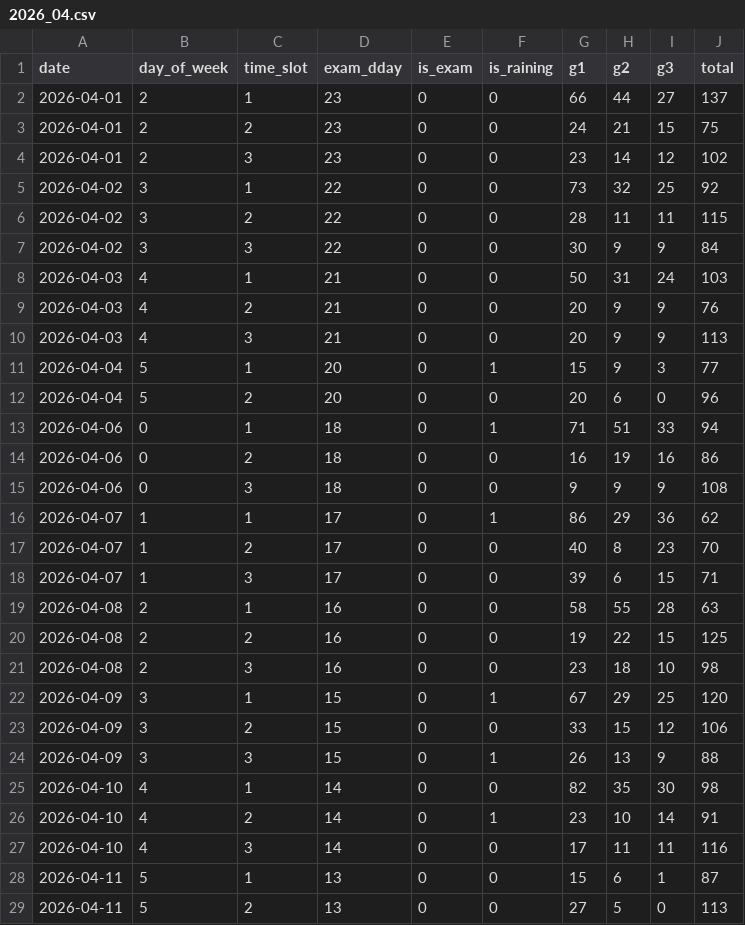
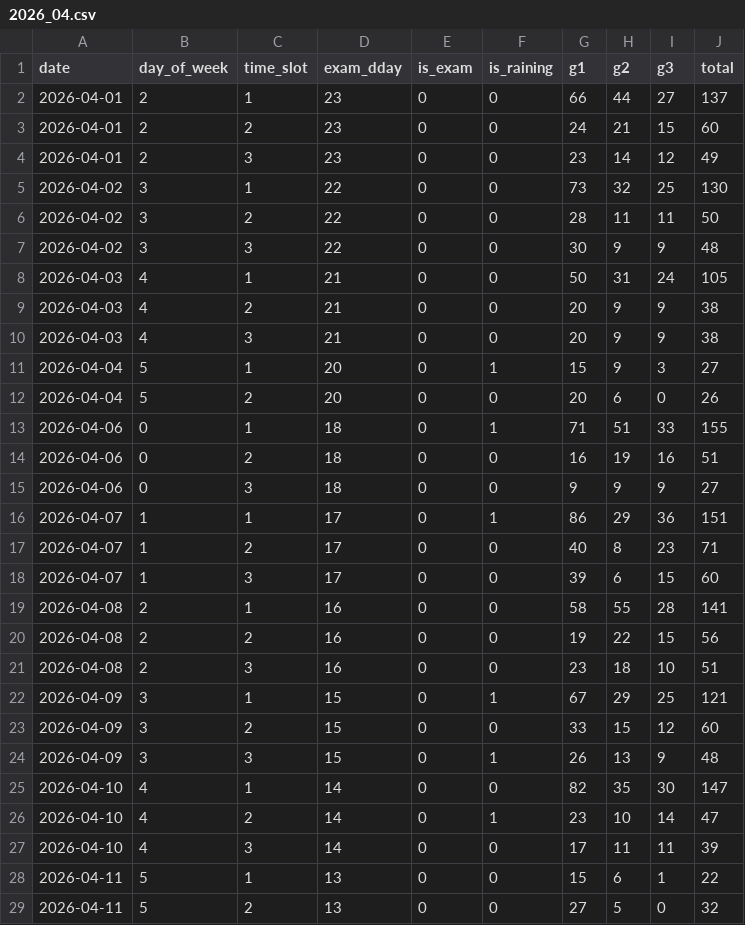
Before and after one commit to ehdrbdaniel/schoolai, a CSV file: data/2026_04.csv, drawn as a sheet; only a part is shown; the diff covers the shown part only.

Commit message:
2026_04.csv 업데이트

```diff
--- a/data/2026_04.csv
+++ b/data/2026_04.csv
@@ -2,28 +2,28 @@
 2026-04-01,2,1,23,0,0,66,44,27,137
-2026-04-01,2,2,23,0,0,24,21,15,75
-2026-04-01,2,3,23,0,0,23,14,12,102
-2026-04-02,3,1,22,0,0,73,32,25,92
-2026-04-02,3,2,22,0,0,28,11,11,115
-2026-04-02,3,3,22,0,0,30,9,9,84
-2026-04-03,4,1,21,0,0,50,31,24,103
-2026-04-03,4,2,21,0,0,20,9,9,76
-2026-04-03,4,3,21,0,0,20,9,9,113
-2026-04-04,5,1,20,0,1,15,9,3,77
-2026-04-04,5,2,20,0,0,20,6,0,96
-2026-04-06,0,1,18,0,1,71,51,33,94
-2026-04-06,0,2,18,0,0,16,19,16,86
-2026-04-06,0,3,18,0,0,9,9,9,108
-2026-04-07,1,1,17,0,1,86,29,36,62
-2026-04-07,1,2,17,0,0,40,8,23,70
-2026-04-07,1,3,17,0,0,39,6,15,71
-2026-04-08,2,1,16,0,0,58,55,28,63
-2026-04-08,2,2,16,0,0,19,22,15,125
-2026-04-08,2,3,16,0,0,23,18,10,98
-2026-04-09,3,1,15,0,1,67,29,25,120
-2026-04-09,3,2,15,0,0,33,15,12,106
-2026-04-09,3,3,15,0,1,26,13,9,88
-2026-04-10,4,1,14,0,0,82,35,30,98
-2026-04-10,4,2,14,0,1,23,10,14,91
-2026-04-10,4,3,14,0,0,17,11,11,116
-2026-04-11,5,1,13,0,0,15,6,1,87
-2026-04-11,5,2,13,0,0,27,5,0,113
+2026-04-01,2,2,23,0,0,24,21,15,60
+2026-04-01,2,3,23,0,0,23,14,12,49
+2026-04-02,3,1,22,0,0,73,32,25,130
+2026-04-02,3,2,22,0,0,28,11,11,50
+2026-04-02,3,3,22,0,0,30,9,9,48
+2026-04-03,4,1,21,0,0,50,31,24,105
+2026-04-03,4,2,21,0,0,20,9,9,38
+2026-04-03,4,3,21,0,0,20,9,9,38
+2026-04-04,5,1,20,0,1,15,9,3,27
+2026-04-04,5,2,20,0,0,20,6,0,26
+2026-04-06,0,1,18,0,1,71,51,33,155
+2026-04-06,0,2,18,0,0,16,19,16,51
+2026-04-06,0,3,18,0,0,9,9,9,27
+2026-04-07,1,1,17,0,1,86,29,36,151
+2026-04-07,1,2,17,0,0,40,8,23,71
+2026-04-07,1,3,17,0,0,39,6,15,60
+2026-04-08,2,1,16,0,0,58,55,28,141
+2026-04-08,2,2,16,0,0,19,22,15,56
+2026-04-08,2,3,16,0,0,23,18,10,51
+2026-04-09,3,1,15,0,1,67,29,25,121
+2026-04-09,3,2,15,0,0,33,15,12,60
+2026-04-09,3,3,15,0,1,26,13,9,48
+2026-04-10,4,1,14,0,0,82,35,30,147
+2026-04-10,4,2,14,0,1,23,10,14,47
+2026-04-10,4,3,14,0,0,17,11,11,39
+2026-04-11,5,1,13,0,0,15,6,1,22
+2026-04-11,5,2,13,0,0,27,5,0,32
```
Also changed, not shown: 43 edited cells elsewhere in this file.
